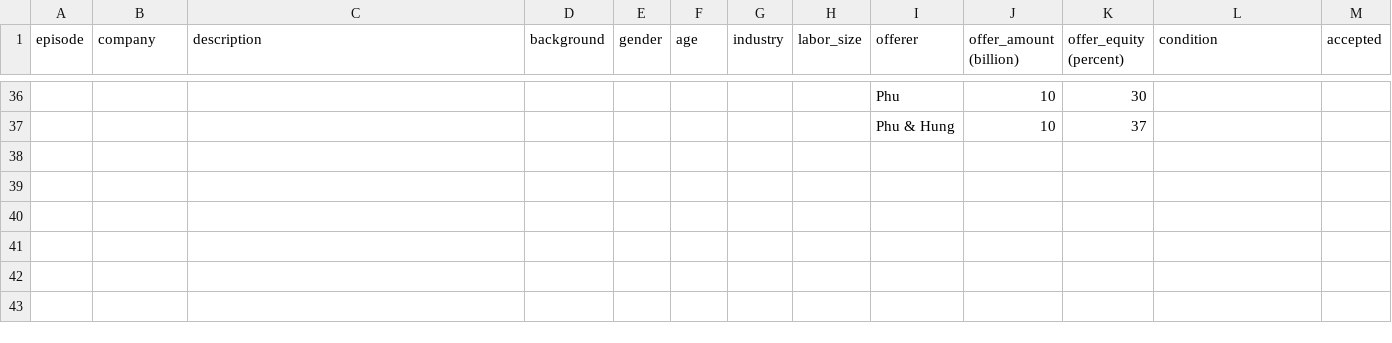
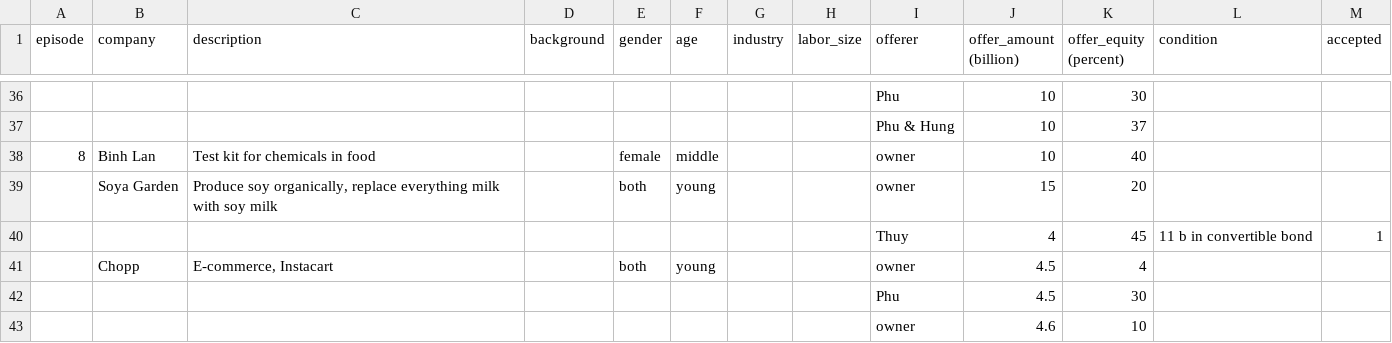
Before and after one commit to LaDilettante/sharktank-vietnam, a CSV file: sharktank.csv, drawn as a sheet; only a part is shown, gaps mark what is left out; the diff names each change by its address in the sheet, - before the commit and + after, or states it on an @@ line.

Commit message:
Add new episode

```diff
--- a/sharktank.csv
+++ b/sharktank.csv
+row 38: 8 | Binh Lan | Test kit for chemicals in food |  | female | middle |  |  | owner | 10 | 40
+row 39:  | Soya Garden | Produce soy organically, replace everything milk with soy milk |  | both | young |  |  | owner | 15 | 20
+row 40:  |  |  |  |  |  |  |  | Thuy | 4 | 45 | 11 b in convertible bond | 1
+row 41:  | Chopp | E-commerce, Instacart |  | both | young |  |  | owner | 4.5 | 4
+row 42:  |  |  |  |  |  |  |  | Phu | 4.5 | 30
+row 43:  |  |  |  |  |  |  |  | owner | 4.6 | 10
```
